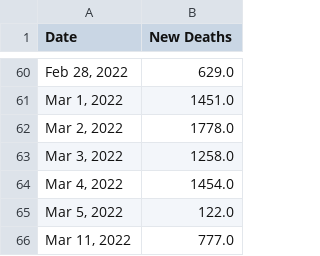
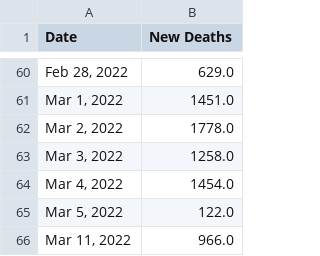
Before and after one commit to Pasin3ru/Tracking-COVID-19, a CSV file: _data/chart_us_total_deaths.csv, drawn as a sheet; only a part is shown, gaps mark what is left out.

```diff
--- a/_data/chart_us_total_deaths.csv
+++ b/_data/chart_us_total_deaths.csv
@@ -65,2 +65,2 @@ Date,New Deaths
 "Mar 5, 2022",122.0
-"Mar 11, 2022",777.0
+"Mar 11, 2022",966.0
```
Also changed, not shown: _data/chart_us_total_cases.csv, 8 other files.
